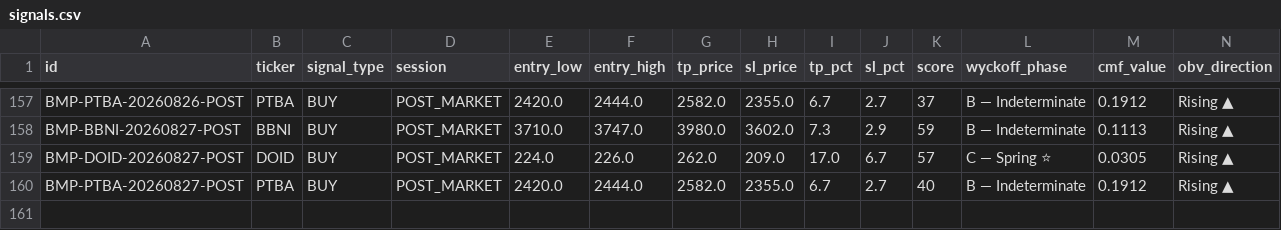
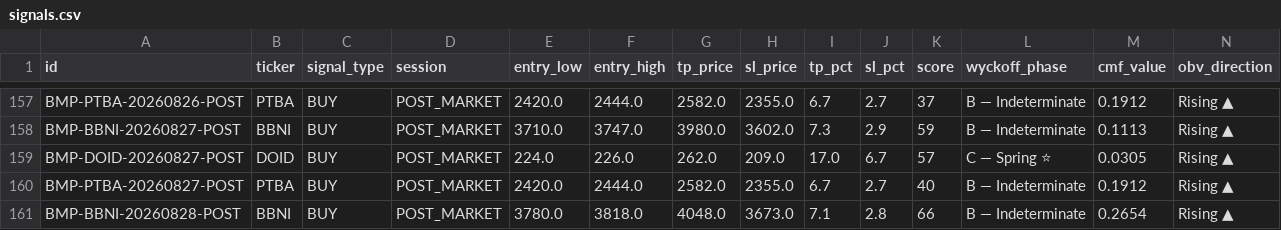
Before and after one commit to rayzleaf/bandarmology-signals, a CSV file: data/signals.csv, drawn as a sheet; only a part is shown, gaps mark what is left out; rows hold the shown columns only; the diff names each change by its address in the sheet, - before the commit and + after, or states it on an @@ line.

Commit message:
signals POST_MARKET 2026-08-28 12:05 UTC

```diff
--- a/data/signals.csv
+++ b/data/signals.csv
+row 161: BMP-BBNI-20260828-POST | BBNI | BUY | POST_MARKET | 3780.0 | 3818.0 | 4048.0 | 3673.0 | 7.1 | 2.8 | 66 | B — Indeterminate | 0.2654 | Rising ▲
```
